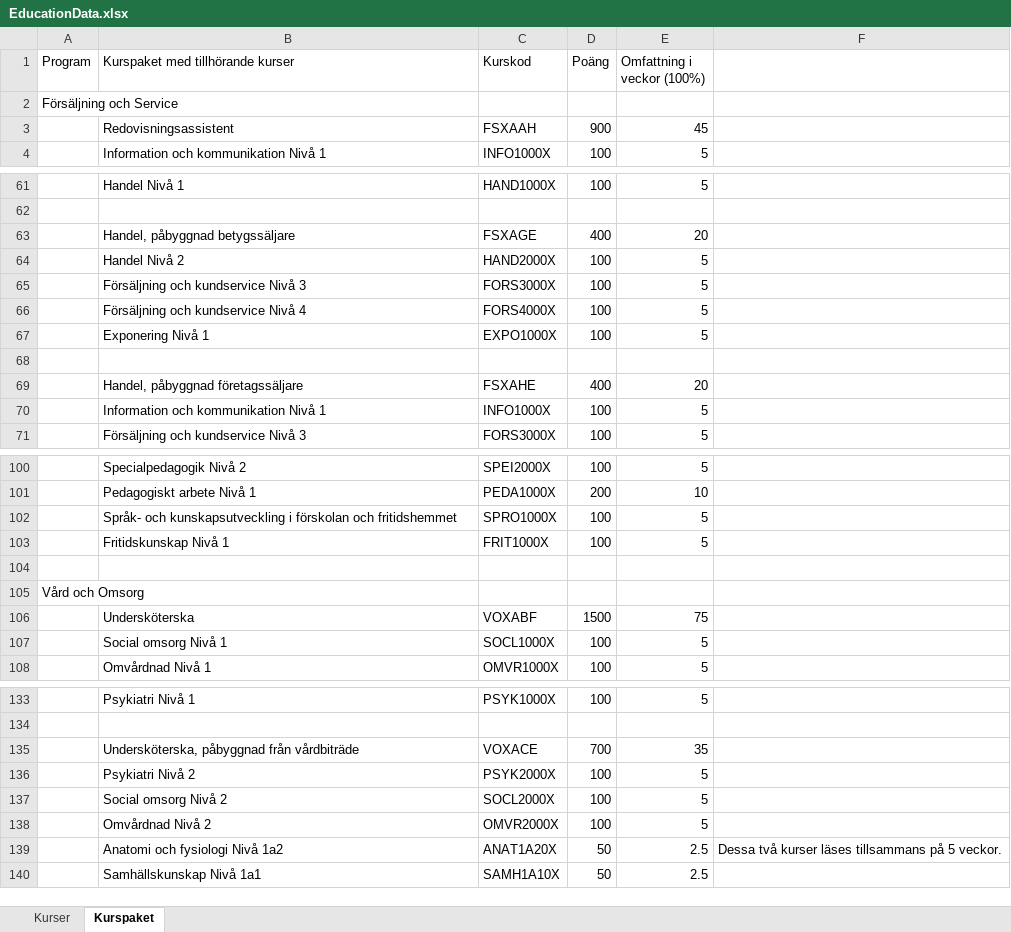
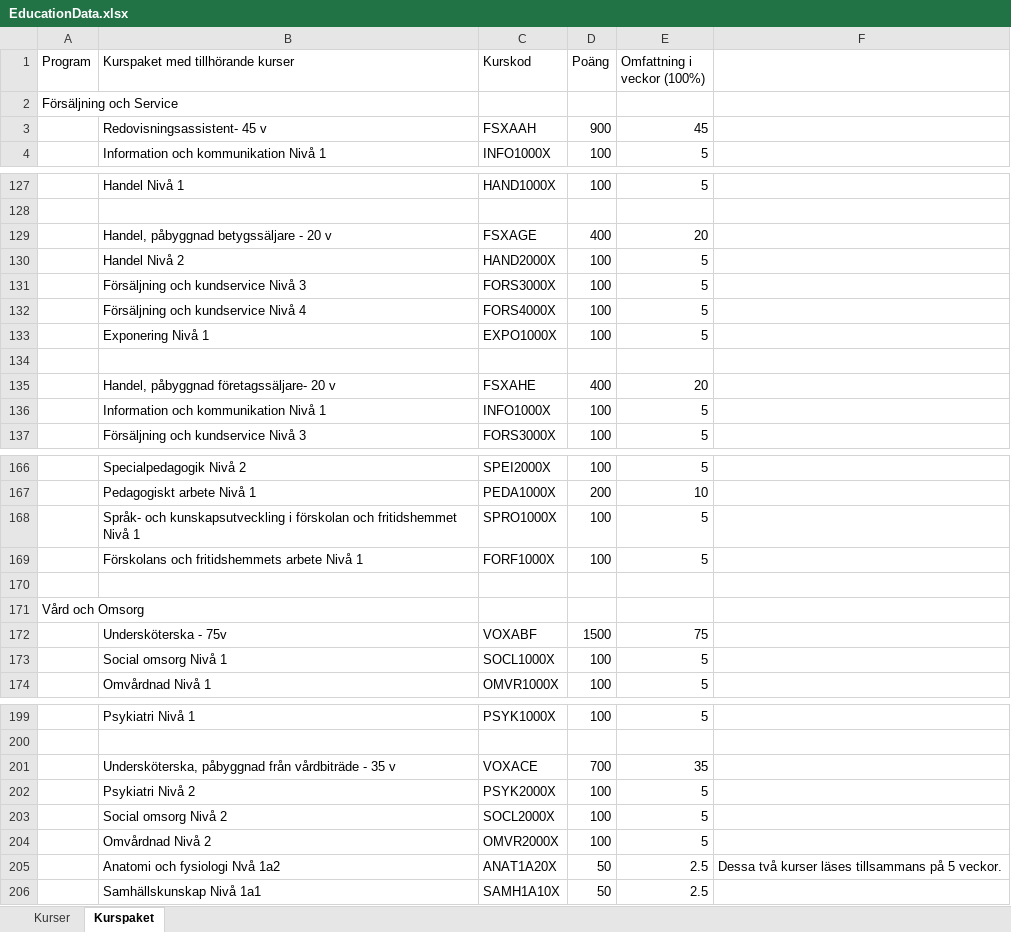
Before and after one commit to rgxcool/full_upwork, an Excel workbook: backend/scripts/EducationData.xlsx, sheet Kurspaket, drawn as a sheet; only a part is shown, gaps mark what is left out; values as stored, in another font and other column widths than the file's, no cell formats; addresses are those after the commit; the diff covers the shown part only; the diff names each change by its address in the sheet, - before the commit and + after, or states it on an @@ line.

```diff
--- a/backend/scripts/EducationData.xlsx (sheet Kurspaket)
+++ b/backend/scripts/EducationData.xlsx (sheet Kurspaket)
-B3 (Kurspaket med tillhörande kurser): Redovisningsassistent
+B3 (Kurspaket med tillhörande kurser): Redovisningsassistent- 45 v
-B129 (Kurspaket med tillhörande kurser): Handel, påbyggnad betygssäljare
+B129 (Kurspaket med tillhörande kurser): Handel, påbyggnad betygssäljare - 20 v
-B135 (Kurspaket med tillhörande kurser): Handel, påbyggnad företagssäljare
+B135 (Kurspaket med tillhörande kurser): Handel, påbyggnad företagssäljare- 20 v
-B168 (Kurspaket med tillhörande kurser): …och fritidshemmet
+B168 (Kurspaket med tillhörande kurser): …och fritidshemmet Nivå 1
@@ row 103 moved to row 162: Fritidskunskap Nivå 1 @@
@@ row 96 moved to row 169: Förskolans och fritidshemmets arbete Niv… @@
-B172 (Kurspaket med tillhörande kurser): Undersköterska
+B172 (Kurspaket med tillhörande kurser): Undersköterska - 75v
-B201 (Kurspaket med tillhörande kurser): …från vårdbiträde
+B201 (Kurspaket med tillhörande kurser): …från vårdbiträde - 35 v
-B205 (Kurspaket med tillhörande kurser): Anatomi och fysiologi Nivå 1a2
+B205 (Kurspaket med tillhörande kurser): Anatomi och fysiologi Nvå 1a2
```
Also changed, not shown: 66 added rows, 5 moved rows and 11 edited cells elsewhere in this sheet, sheet Kurser, cell formats, backend/docs/Kurser och kurspaket GY25.xlsx, 12 other files.
